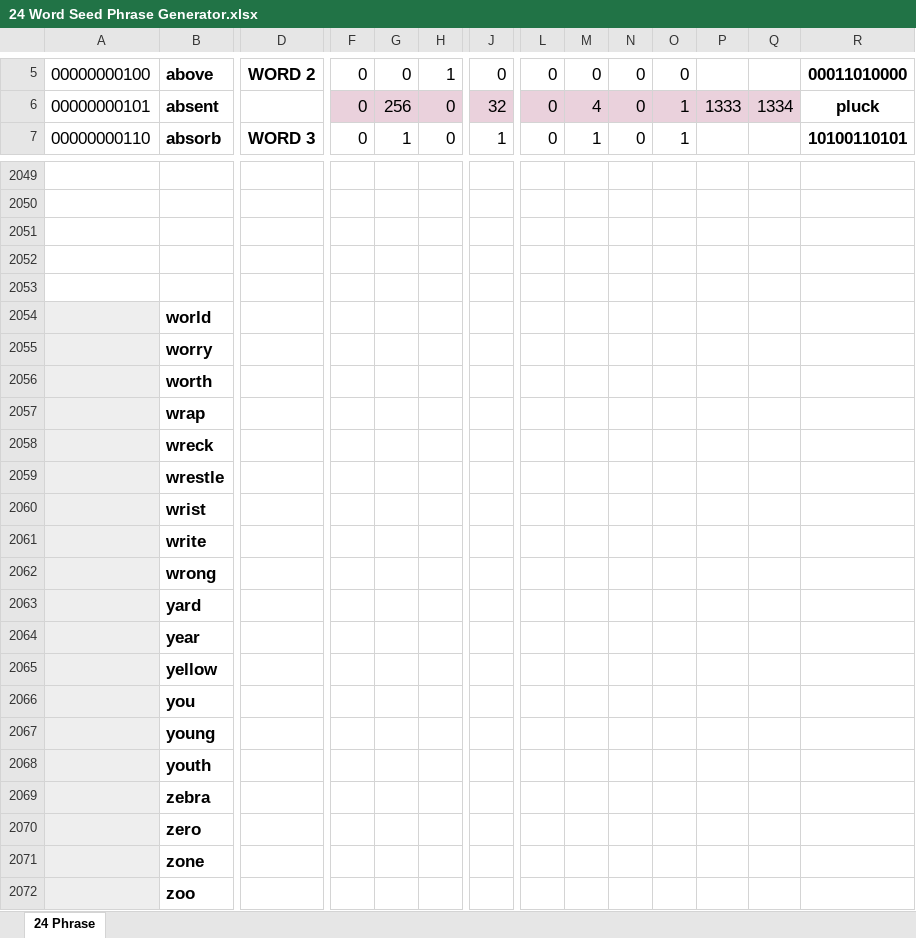
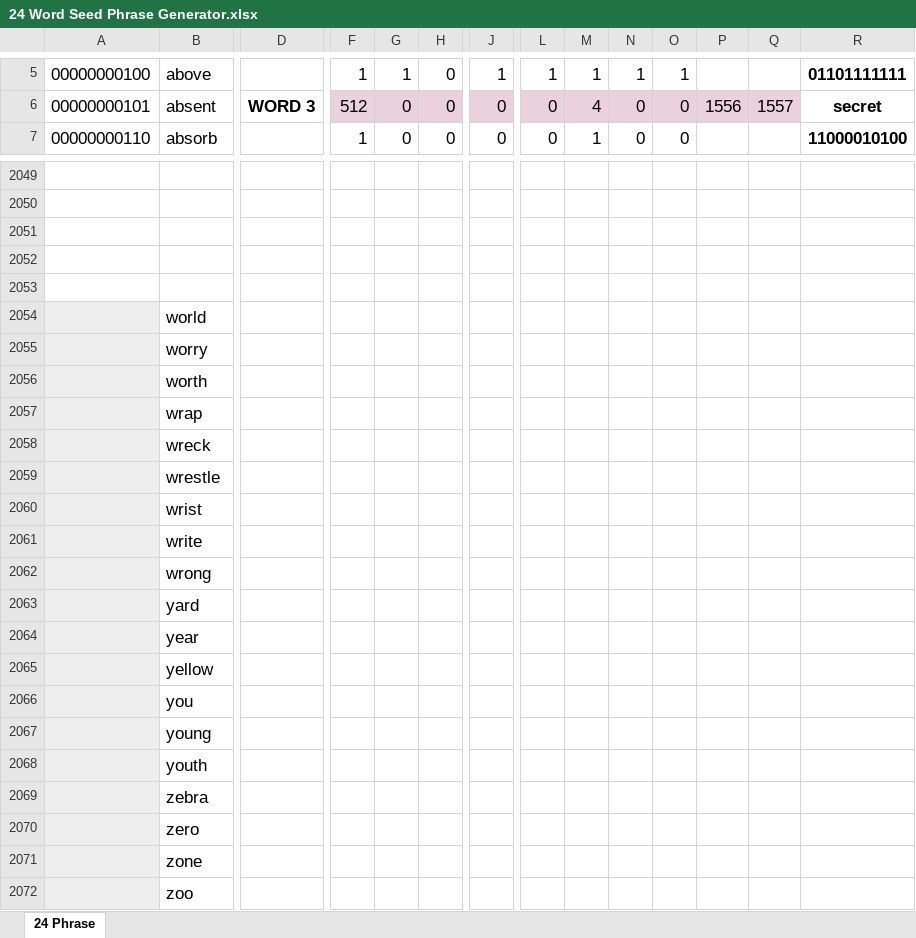
Before and after one commit to Jaffasoft/BIP39-Spreedsheets, an Excel workbook: 24 Word Seed Phrase Generator.xlsx, sheet 24 Phrase, drawn as a sheet; only a part is shown, gaps mark what is left out; values as stored, in another font and other column widths than the file's, no borders; charts and pictures not drawn; the diff covers the shown part only; the diff names each change by its address in the sheet, - before the commit and + after, or states it on an @@ line.

Commit message:
Add files via upload
Fixed copy and paste error in the 12 words when pasting into Sparrow Wallet.
Added some usage descriptions.
Tied a few thing up.
Sheets Version - 0.0.2

```diff
--- a/24 Word Seed Phrase Generator.xlsx (sheet 24 Phrase)
+++ b/24 Word Seed Phrase Generator.xlsx (sheet 24 Phrase)
-B5:B7 bold: on
+B5:B7 bold: off
-D5: WORD 2
+D5: (empty)
-F5: 0
+F5: 1
-G5: 0
+G5: 1
-H5: 1
+H5: 0
-J5: 0
+J5: 1
-L5: 0
+L5: 1
-M5: 0
+M5: 1
-N5: 0
+N5: 1
-O5: 0
+O5: 1
-R5: 00011010000
+R5: 01101111111
-D6: (empty)
+D6: WORD 3
-F6: 0
+F6: 512
-G6: 256
+G6: 0
-J6: 32
+J6: 0
-O6:O7: 1
+O6:O7: 0
-P6: 1333
+P6: 1556
-Q6: 1334
+Q6: 1557
-R6: pluck
+R6: secret
-D7: WORD 3
+D7: (empty)
-F7: 0
+F7: 1
-G7: 1
+G7: 0
-J7: 1
+J7: 0
-R7: 10100110101
+R7: 11000010100
-B2054:B2072 bold: on
+B2054:B2072 bold: off
```
Also changed, not shown: 544 edited cells, cell formats and merged cells elsewhere in this sheet, formulas that keep their value, 12 Word Seed Phrase Generator.xlsx.
